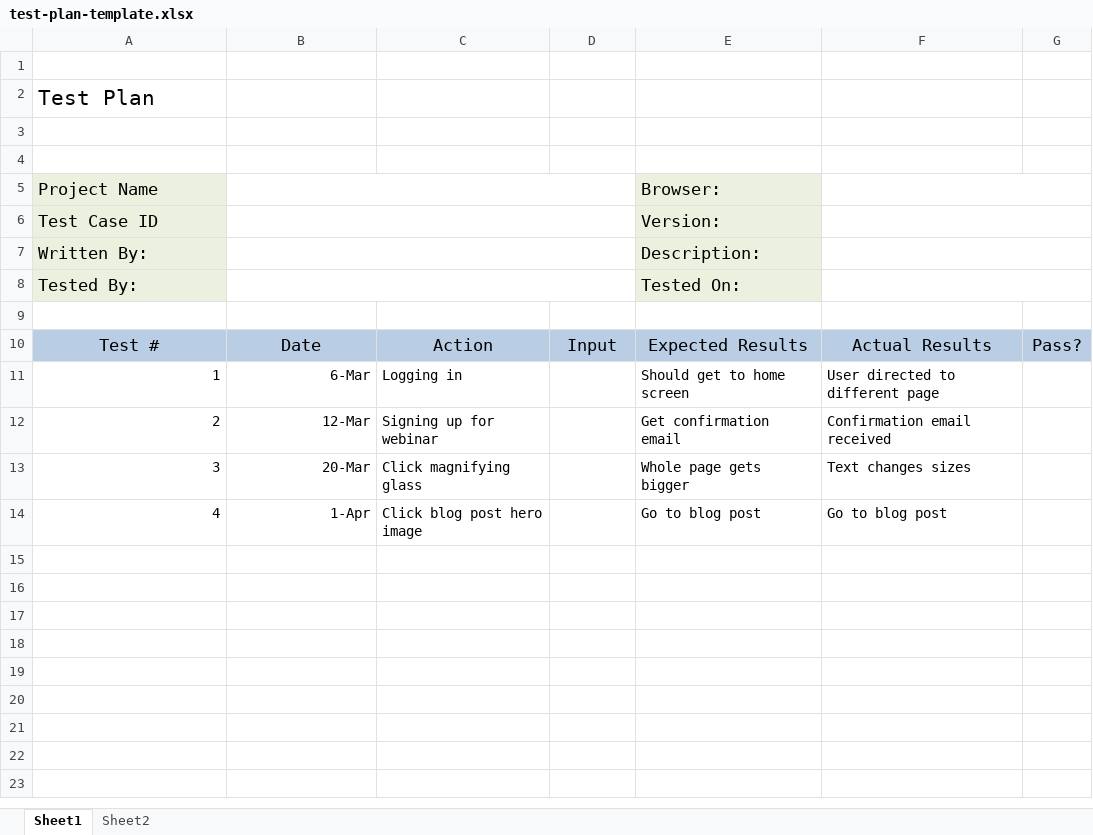
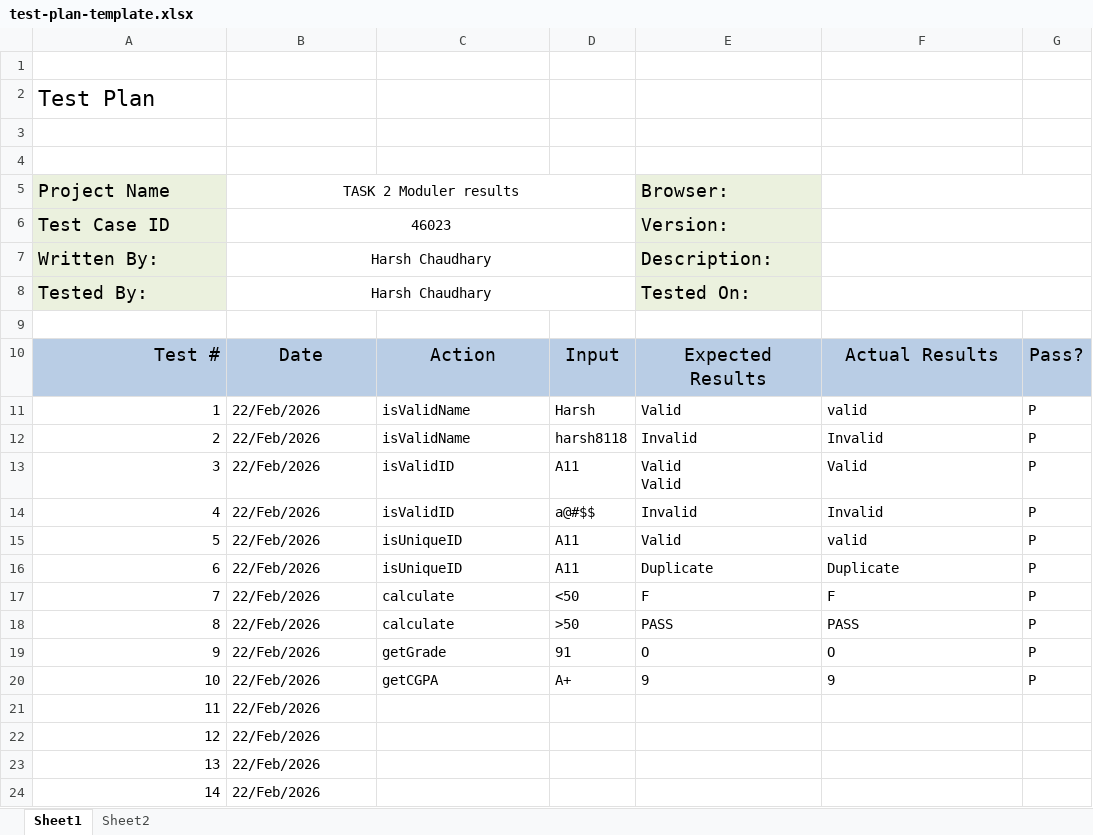
Before and after one commit to Jetmax1/SE_LAB, an Excel workbook: TASK_2/test-plan-template.xlsx, sheet Sheet1, drawn as a sheet; values as stored, in another font and other column widths than the file's, no borders; charts and pictures and conditional formats not drawn; ↵ is a line break in a cell; the diff names each change by its address in the sheet, - before the commit and + after, or states it on an @@ line.

```diff
--- a/TASK_2/test-plan-template.xlsx (sheet Sheet1)
+++ b/TASK_2/test-plan-template.xlsx (sheet Sheet1)
@@ A2 text size: larger @@
@@ A5:A8 text size: larger @@
-B5: (empty)
+B5: TASK 2 Moduler results
@@ E5:E8 text size: larger @@
-B6: (empty)
+B6: 46023
-B7:B8: (empty)
+B7:B8: Harsh Chaudhary
@@ A10:G10 text size: larger @@
-A10 alignment: center
+A10 alignment: right
-B11: 6-Mar
+B11: 22/Feb/2026
-B11:B14 alignment: right
+B11:B14 alignment: left
-C11: Logging in
+C11: isValidName
-D11: (empty)
+D11: Harsh
-E11: Should get to home screen
+E11: Valid
-F11: User directed to different page
+F11: valid
-G11:G14: (empty)
+G11:G14: P
-B12: 12-Mar
+B12: 22/Feb/2026
-C12: Signing up for webinar
+C12: isValidName
-D12: (empty)
+D12: harsh8118
-E12: Get confirmation email
+E12: Invalid
-F12: Confirmation email received
+F12: Invalid
-B13: 20-Mar
+B13: 22/Feb/2026
-C13: Click magnifying glass
+C13: isValidID
-D13: (empty)
+D13: A11
-E13: Whole page gets bigger
+E13: Valid ↵ Valid
-F13: Text changes sizes
+F13: Valid
-B14: 1-Apr
+B14: 22/Feb/2026
-C14: Click blog post hero image
+C14: isValidID
-D14: (empty)
+D14: a@#$$
-E14: Go to blog post
+E14: Invalid
-F14: Go to blog post
+F14: Invalid
+row 15: 5 | 22/Feb/2026 | isUniqueID | A11 | Valid | valid | P
+row 16: 6 | 22/Feb/2026 | isUniqueID | A11 | Duplicate | Duplicate | P
+row 17: 7 | 22/Feb/2026 | calculate | <50 | F | F | P
+row 18: 8 | 22/Feb/2026 | calculate | >50 | PASS | PASS | P
+row 19: 9 | 22/Feb/2026 | getGrade | 91 | O | O | P
+row 20: 10 | 22/Feb/2026 | getCGPA | A+ | 9 | 9 | P
+row 21: 11 | 22/Feb/2026
+row 22: 12 | 22/Feb/2026
+row 23: 13 | 22/Feb/2026
+row 24: 14 | 22/Feb/2026
```
Also changed, not shown: sheet Sheet2, charts or pictures, 15 other files.
